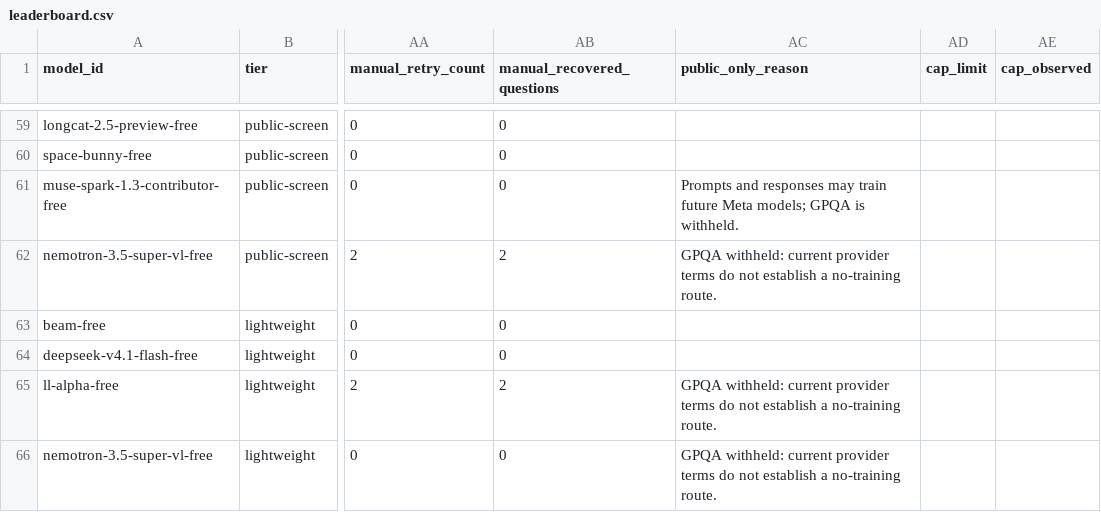
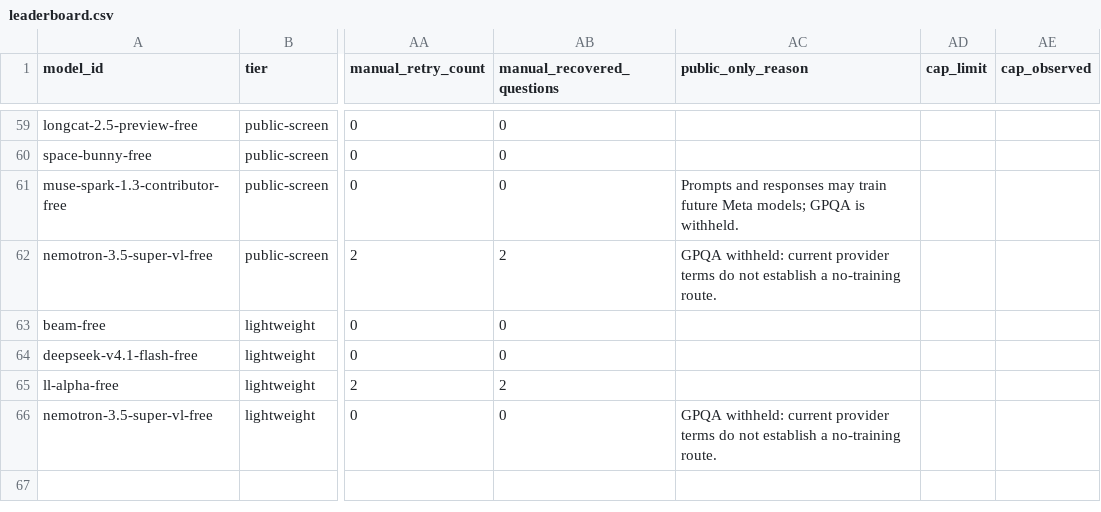
Before and after one commit to 1duo/opencode-free-leaderboard, a CSV file: site/leaderboard.csv, drawn as a sheet; only a part is shown, gaps mark what is left out; the diff covers the shown part only; the diff names each change by its address in the sheet, - before the commit and + after, or states it on an @@ line.

```diff
--- a/site/leaderboard.csv
+++ b/site/leaderboard.csv
-AC65 (public_only_reason): GPQA withheld: current provider terms do not establish a no-training route.
+AC65 (public_only_reason): (empty)
```
Also changed, not shown: 2 added rows, 2 removed rows and 34 edited cells elsewhere in this file, 2 other files.
